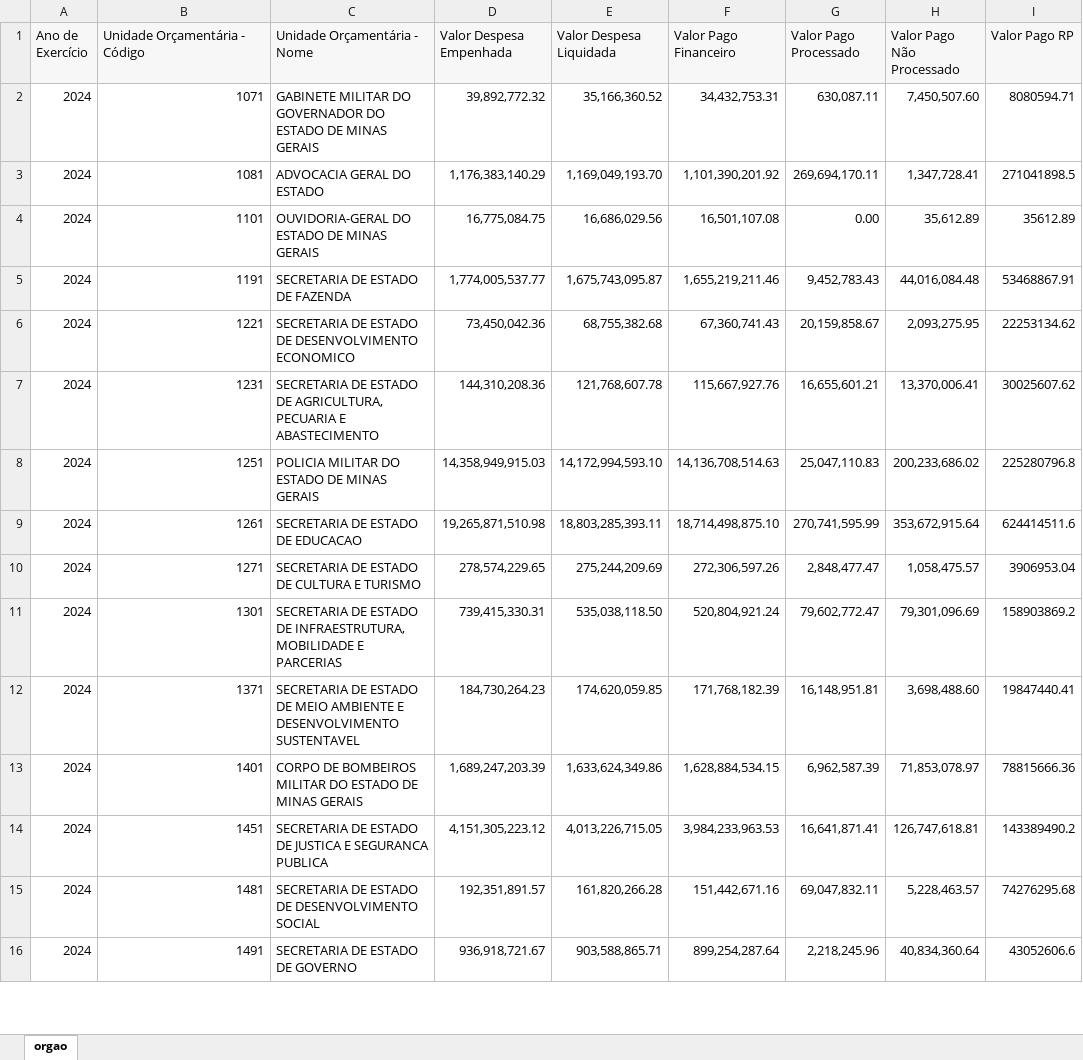
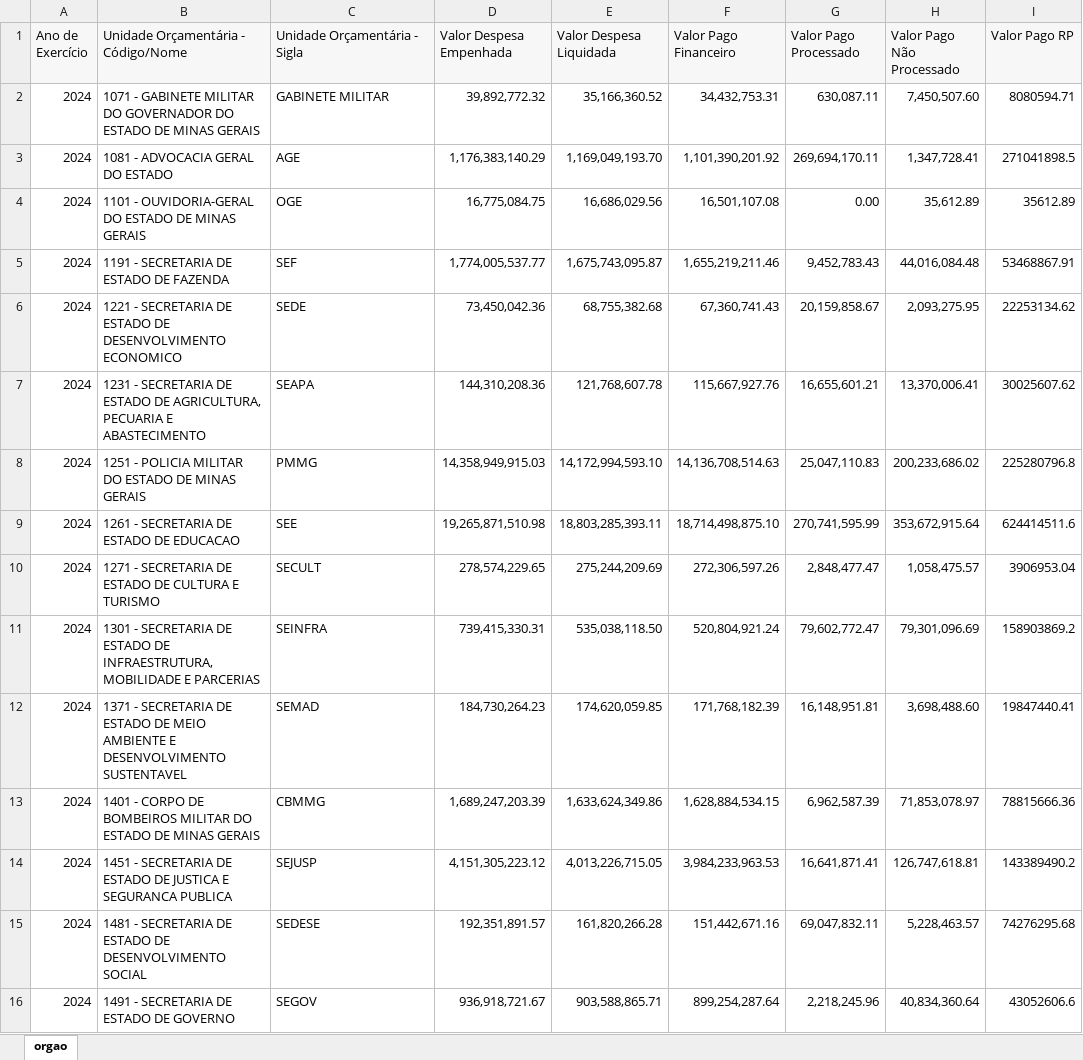
Before and after one commit to transparencia-mg/portal_despesa_empenho, an Excel workbook: upload/orgao2024.xlsx, sheet orgao, drawn as a sheet; only a part is shown; values as stored, in another font and other column widths than the file's, no borders; the diff covers the shown part only; the diff names each change by its address in the sheet, - before the commit and + after, or states it on an @@ line.

```diff
--- a/upload/orgao2024.xlsx (sheet orgao)
+++ b/upload/orgao2024.xlsx (sheet orgao)
-B1: Unidade Orçamentária - Código
+B1: Unidade Orçamentária - Código/Nome
-C1: Unidade Orçamentária - Nome
+C1: Unidade Orçamentária - Sigla
-B2: 1071
+B2: 1071 - GABINETE MILITAR DO GOVERNADOR DO ESTADO DE MINAS GERAIS
-B2:B16 alignment: right
+B2:B16 alignment: left
-C2 (Unidade Orçamentária - Sigla): GABINETE MILITAR DO GOVERNADOR DO ESTADO DE MINAS GERAIS
+C2 (Unidade Orçamentária - Sigla): GABINETE MILITAR
-B3: 1081
+B3: 1081 - ADVOCACIA GERAL DO ESTADO
-C3 (Unidade Orçamentária - Sigla): ADVOCACIA GERAL DO ESTADO
+C3 (Unidade Orçamentária - Sigla): AGE
-B4: 1101
+B4: 1101 - OUVIDORIA-GERAL DO ESTADO DE MINAS GERAIS
-C4 (Unidade Orçamentária - Sigla): OUVIDORIA-GERAL DO ESTADO DE MINAS GERAIS
+C4 (Unidade Orçamentária - Sigla): OGE
-B5: 1191
+B5: 1191 - SECRETARIA DE ESTADO DE FAZENDA
-C5 (Unidade Orçamentária - Sigla): SECRETARIA DE ESTADO DE FAZENDA
+C5 (Unidade Orçamentária - Sigla): SEF
-B6: 1221
+B6: 1221 - SECRETARIA DE ESTADO DE DESENVOLVIMENTO ECONOMICO
-C6 (Unidade Orçamentária - Sigla): SECRETARIA DE ESTADO DE DESENVOLVIMENTO ECONOMICO
+C6 (Unidade Orçamentária - Sigla): SEDE
-B7: 1231
+B7: 1231 - SECRETARIA DE ESTADO DE AGRICULTURA, PECUARIA E ABASTECIMENTO
-C7 (Unidade Orçamentária - Sigla): SECRETARIA DE ESTADO DE AGRICULTURA, PECUARIA E ABASTECIMENTO
+C7 (Unidade Orçamentária - Sigla): SEAPA
-B8: 1251
+B8: 1251 - POLICIA MILITAR DO ESTADO DE MINAS GERAIS
-C8 (Unidade Orçamentária - Sigla): POLICIA MILITAR DO ESTADO DE MINAS GERAIS
+C8 (Unidade Orçamentária - Sigla): PMMG
-B9: 1261
+B9: 1261 - SECRETARIA DE ESTADO DE EDUCACAO
-C9 (Unidade Orçamentária - Sigla): SECRETARIA DE ESTADO DE EDUCACAO
+C9 (Unidade Orçamentária - Sigla): SEE
-B10: 1271
+B10: 1271 - SECRETARIA DE ESTADO DE CULTURA E TURISMO
-C10 (Unidade Orçamentária - Sigla): SECRETARIA DE ESTADO DE CULTURA E TURISMO
+C10 (Unidade Orçamentária - Sigla): SECULT
-B11: 1301
+B11: 1301 - SECRETARIA DE ESTADO DE INFRAESTRUTURA, MOBILIDADE E PARCERIAS
-C11 (Unidade Orçamentária - Sigla): SECRETARIA DE ESTADO DE INFRAESTRUTURA, MOBILIDADE E PARCERIAS
+C11 (Unidade Orçamentária - Sigla): SEINFRA
-B12: 1371
+B12: 1371 - SECRETARIA DE ESTADO DE MEIO AMBIENTE E DESENVOLVIMENTO SUSTENTAVEL
-C12 (Unidade Orçamentária - Sigla): SECRETARIA DE ESTADO DE MEIO AMBIENTE E DESENVOLVIMENTO SUSTENTAVEL
+C12 (Unidade Orçamentária - Sigla): SEMAD
-B13: 1401
+B13: 1401 - CORPO DE BOMBEIROS MILITAR DO ESTADO DE MINAS GERAIS
-C13 (Unidade Orçamentária - Sigla): CORPO DE BOMBEIROS MILITAR DO ESTADO DE MINAS GERAIS
+C13 (Unidade Orçamentária - Sigla): CBMMG
-B14: 1451
+B14: 1451 - SECRETARIA DE ESTADO DE JUSTICA E SEGURANCA PUBLICA
-C14 (Unidade Orçamentária - Sigla): SECRETARIA DE ESTADO DE JUSTICA E SEGURANCA PUBLICA
+C14 (Unidade Orçamentária - Sigla): SEJUSP
-B15: 1481
+B15: 1481 - SECRETARIA DE ESTADO DE DESENVOLVIMENTO SOCIAL
-C15 (Unidade Orçamentária - Sigla): SECRETARIA DE ESTADO DE DESENVOLVIMENTO SOCIAL
+C15 (Unidade Orçamentária - Sigla): SEDESE
-B16: 1491
+B16: 1491 - SECRETARIA DE ESTADO DE GOVERNO
-C16 (Unidade Orçamentária - Sigla): SECRETARIA DE ESTADO DE GOVERNO
+C16 (Unidade Orçamentária - Sigla): SEGOV
```
Also changed, not shown: 114 edited cells and cell formats elsewhere in this sheet, upload/orgao2022.xlsx, upload/orgao2023.xlsx, 29 other files.
